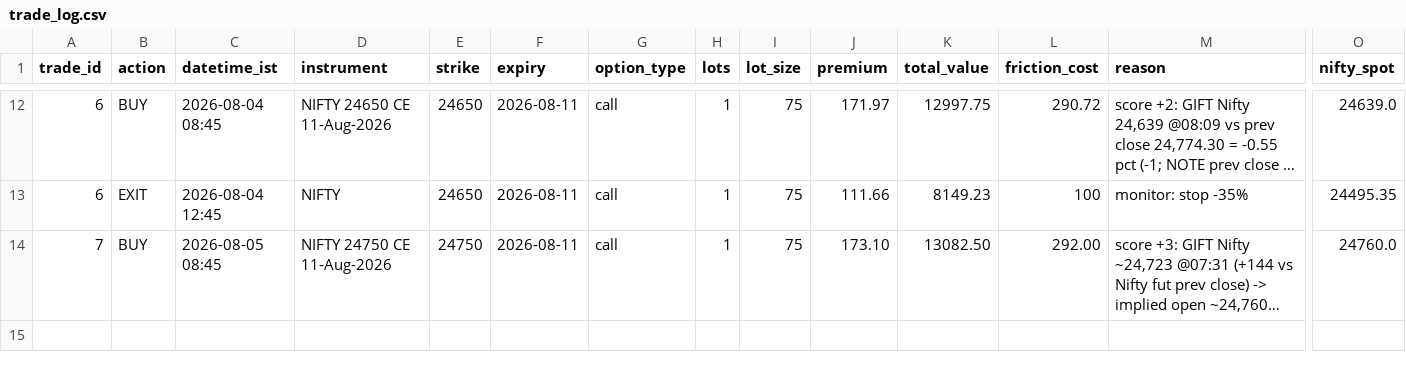
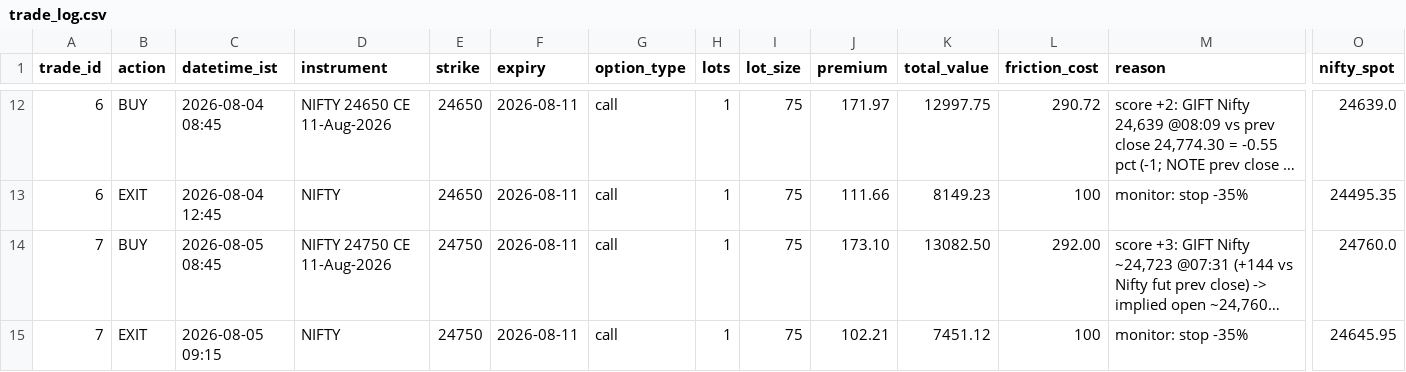
Before and after one commit to ajaiswal1818/nifty-paper-trading, a CSV file: strategies/v3-news-directional/trade_log.csv, drawn as a sheet; only a part is shown, gaps mark what is left out; long unchanged cells end in …; rows hold the shown columns only; the diff names each change by its address in the sheet, - before the commit and + after, or states it on an @@ line.

Commit message:
cloud monitor: exit 2026-08-05 09:15:04 IST

```diff
--- a/strategies/v3-news-directional/trade_log.csv
+++ b/strategies/v3-news-directional/trade_log.csv
+row 15: 7 | EXIT | 2026-08-05 09:15 | NIFTY | 24750 | 2026-08-11 | call | 1 | 75 | 102.21 | 7451.12 | 100 | monitor: stop -35% | 24645.95
```
Also changed, not shown: strategies/v3-news-directional/equity_curve.csv, strategies/v3-strong/trade_log.csv, 10 other files.
